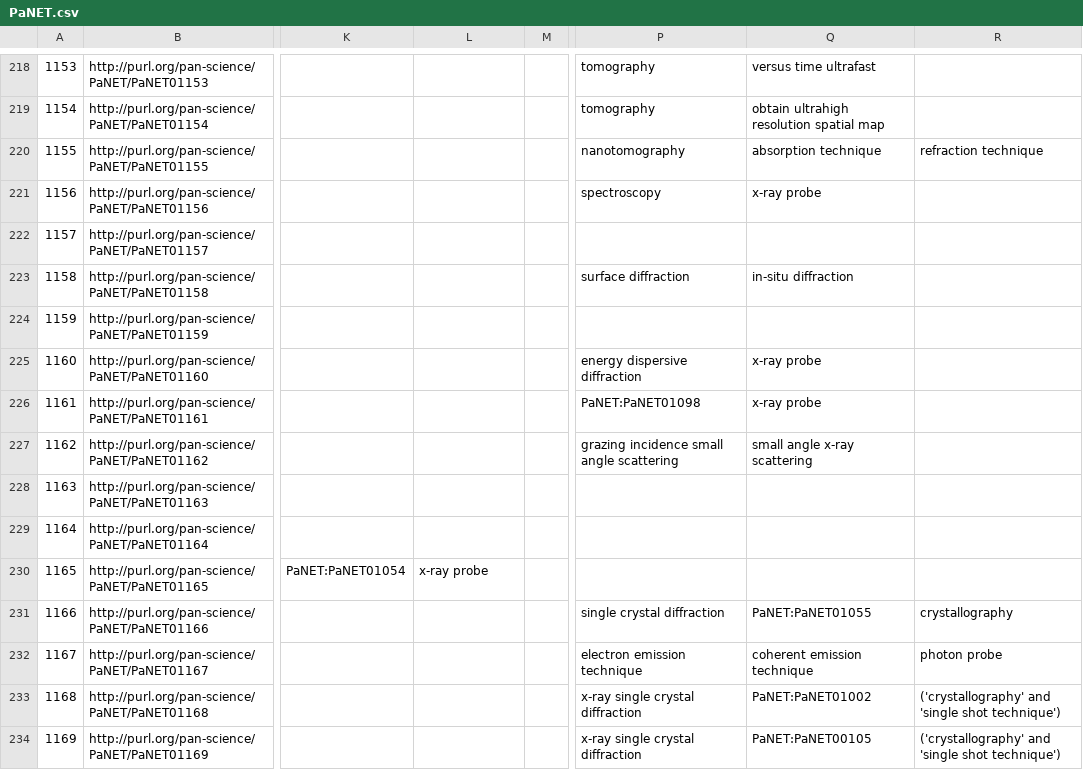
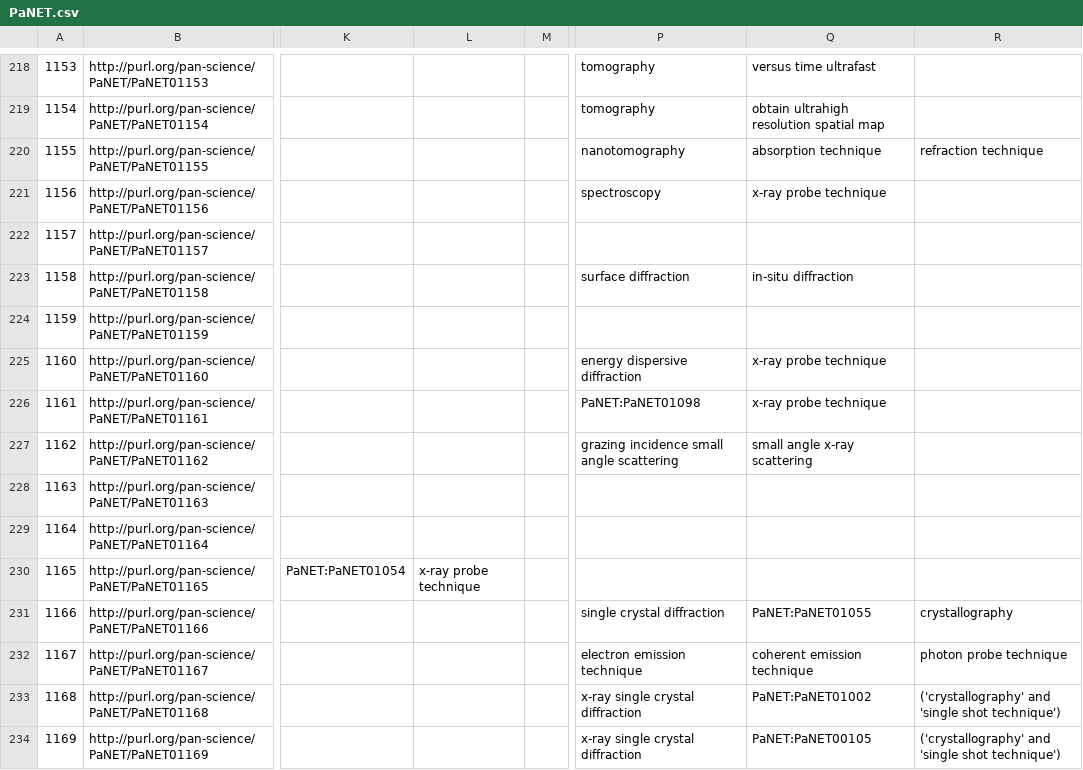
Before and after one commit to ExPaNDS-eu/ExPaNDS-experimental-techniques-ontology, a CSV file: source/PaNET.csv, drawn as a sheet; only a part is shown, gaps mark what is left out; the diff covers the shown part only; the diff names each change by its address in the sheet, - before the commit and + after, or states it on an @@ line.

```diff
--- a/source/PaNET.csv
+++ b/source/PaNET.csv
-Q221: x-ray probe
+Q221: x-ray probe technique
-Q225:Q226: x-ray probe
+Q225:Q226: x-ray probe technique
-L230: x-ray probe
+L230: x-ray probe technique
-R232: photon probe
+R232: photon probe technique
```
Also changed, not shown: 93 edited cells elsewhere in this file.
